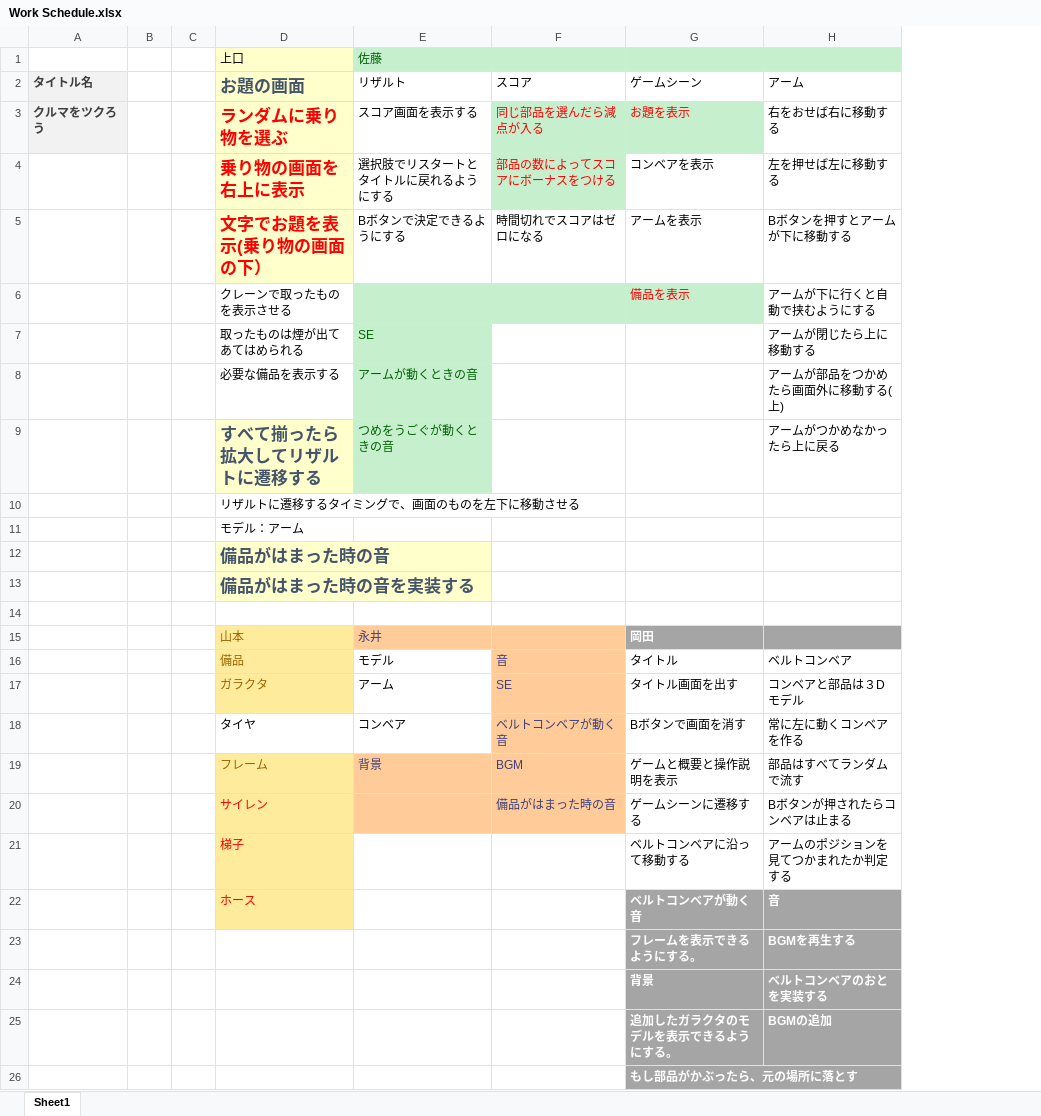
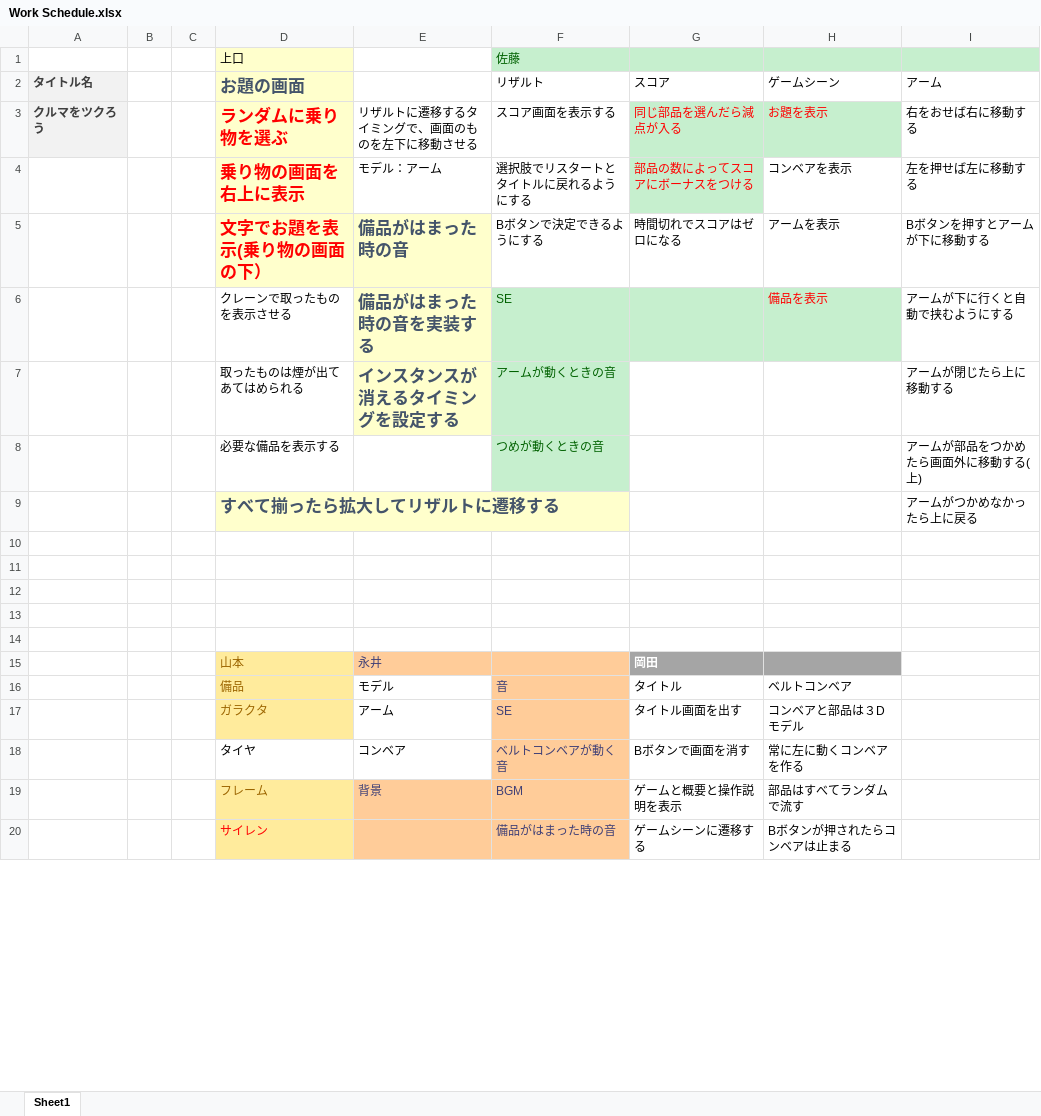
Before and after one commit to kaito1111/GameJam, an Excel workbook: Work Schedule.xlsx, sheet Sheet1, drawn as a sheet; only a part is shown; values as stored, in another font and other column widths than the file's, no borders; removed rows and columns are numbered as before the commit, all else as after; the diff covers the shown part only; the diff names each change by its address in the sheet, - before the commit and + after, or states it on an @@ line.

```diff
--- a/Work Schedule.xlsx (sheet Sheet1)
+++ b/Work Schedule.xlsx (sheet Sheet1)
+column E, rows 3-7: リザルトに遷移するタイミングで、画面のものを左下に移動させる | モデル：アーム | 備品がはまった時の音 | 備品がはまった時の音を実装する | インスタンスが消えるタイミングを設定する
-F6 (リザルト): (empty)
+F6 (リザルト): SE
-F7 (リザルト): SE
+F7 (リザルト): アームが動くときの音
-F8 (リザルト): アームが動くときの音
+F8 (リザルト): つめが動くときの音
-F9 (リザルト): つめをうごぐが動くときの音
+F9 (リザルト): (empty)
-F9 fill: #C6EFCE
+F9 fill: none
-row 10:  |  |  | リザルトに遷移するタイミングで、画面のものを左下に移動させる
-row 11:  |  |  | モデル：アーム
-row 12:  |  |  | 備品がはまった時の音
-row 13:  |  |  | 備品がはまった時の音を実装する
-row 11:  |  |  | 山本 | 永井 |  | 岡田
+row 11: (empty)
-D11:D13 fill: #FFEB9C
+D11:D13 fill: none
-F11:G11 fill: #FFCC99
+F11:G11 fill: none
-H11:I11 fill: #A5A5A5
+H11:I11 fill: none
-row 12:  |  |  | 備品 | モデル | 音 | タイトル | ベルトコンベア
+row 12: (empty)
-G12:G14 fill: #FFCC99
+G12:G14 fill: none
-row 13:  |  |  | ガラクタ | アーム | SE | タイトル画面を出す | コンベアと部品は３Dモデル
+row 13: (empty)
-row 14:  |  |  | タイヤ | コンベア | ベルトコンベアが動く音 | Bボタンで画面を消す | 常に左に動くコンベアを作る
+row 14: (empty)
-row 19:  |  |  | フレーム | 背景 | BGM | ゲームと概要と操作説明を表示 | 部品はすべてランダムで流す
-row 20:  |  |  | サイレン |  | 備品がはまった時の音 | ゲームシーンに遷移する | Bボタンが押されたらコンベアは止まる
-row 21:  |  |  | 梯子 |  |  | ベルトコンベアに沿って移動する | アームのポジションを見てつかまれたか判定する
-row 22:  |  |  | ホース |  |  | ベルトコンベアが動く音 | 音
-row 23:  |  |  |  |  |  | フレームを表示できるようにする。 | BGMを再生する
-row 24:  |  |  |  |  |  | 背景 | ベルトコンベアのおとを実装する
-row 25:  |  |  |  |  |  | 追加したガラクタのモデルを表示できるようにする。 | BGMの追加
-row 26:  |  |  |  |  |  | もし部品がかぶったら、元の場所に落とす
+row 15:  |  |  | 山本 | 永井 |  | 岡田
+row 16:  |  |  | 備品 | モデル | 音 | タイトル | ベルトコンベア
+row 17:  |  |  | ガラクタ | アーム | SE | タイトル画面を出す | コンベアと部品は３Dモデル
+row 18:  |  |  | タイヤ | コンベア | ベルトコンベアが動く音 | Bボタンで画面を消す | 常に左に動くコンベアを作る
+row 19:  |  |  | フレーム | 背景 | BGM | ゲームと概要と操作説明を表示 | 部品はすべてランダムで流す
+row 20:  |  |  | サイレン |  | 備品がはまった時の音 | ゲームシーンに遷移する | Bボタンが押されたらコンベアは止まる
```
Also changed, not shown: 6 added rows elsewhere in this sheet, 13 other files.
